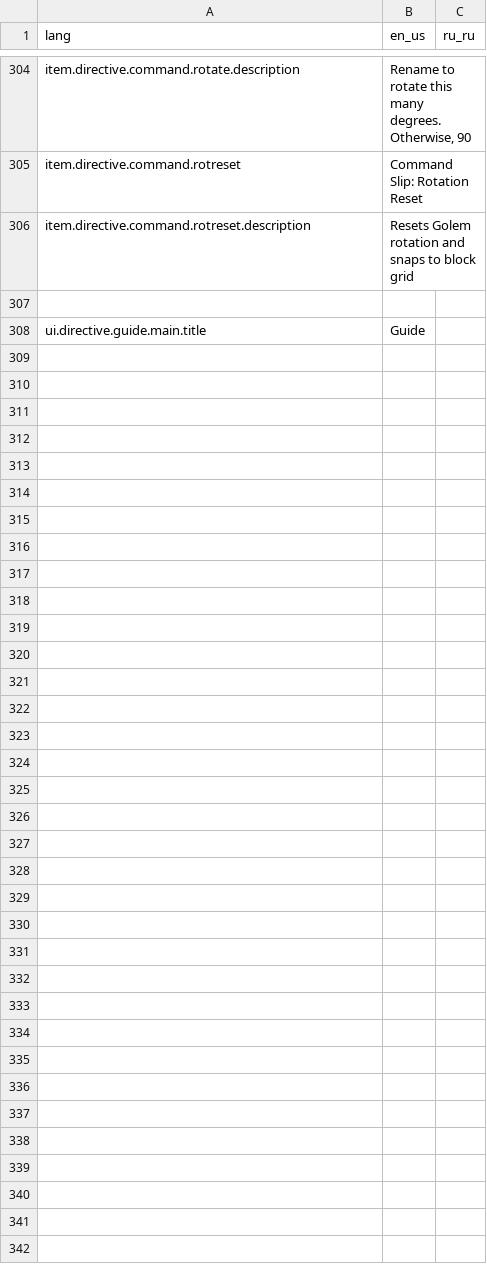
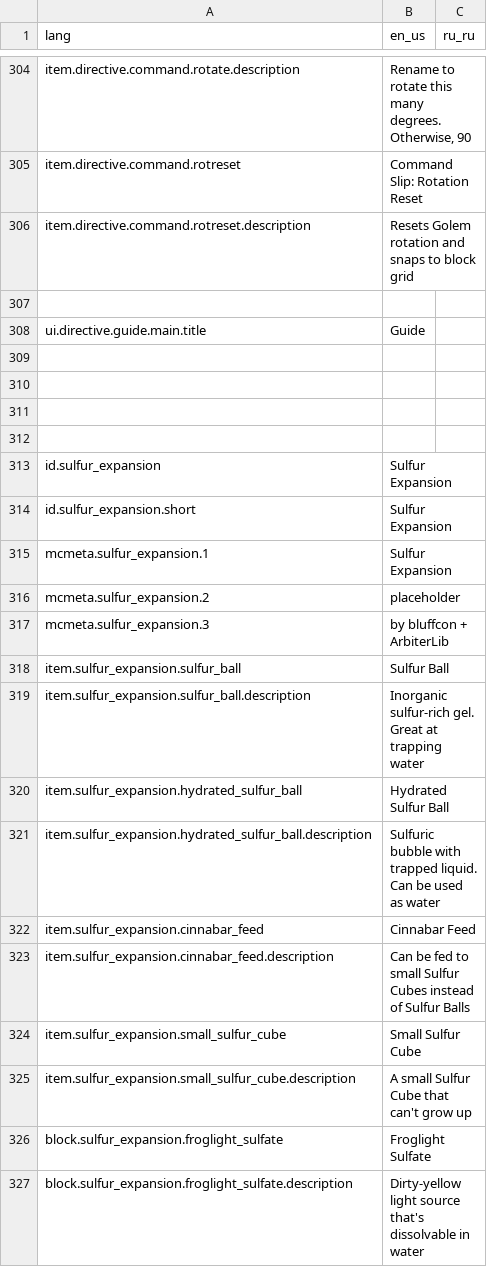
Before and after one commit to bluffcon/arbiterlib, a CSV file: assets/arbiterlib/lang/!lang.csv, drawn as a sheet; only a part is shown, gaps mark what is left out; the diff names each change by its address in the sheet, - before the commit and + after, or states it on an @@ line.

```diff
--- a/assets/arbiterlib/lang/!lang.csv
+++ b/assets/arbiterlib/lang/!lang.csv
+row 309: (empty)
+row 310: (empty)
+row 311: (empty)
+row 312: (empty)
+row 313: id.sulfur_expansion | Sulfur Expansion
+row 314: id.sulfur_expansion.short | Sulfur Expansion
+row 315: mcmeta.sulfur_expansion.1 | Sulfur Expansion
+row 316: mcmeta.sulfur_expansion.2 | placeholder
+row 317: mcmeta.sulfur_expansion.3 | by bluffcon + ArbiterLib
+row 318: item.sulfur_expansion.sulfur_ball | Sulfur Ball
+row 319: item.sulfur_expansion.sulfur_ball.description | Inorganic sulfur-rich gel. Great at trapping water
+row 320: item.sulfur_expansion.hydrated_sulfur_ball | Hydrated Sulfur Ball
+row 321: item.sulfur_expansion.hydrated_sulfur_ball.description | Sulfuric bubble with trapped liquid. Can be used as water
+row 322: item.sulfur_expansion.cinnabar_feed | Cinnabar Feed
+row 323: item.sulfur_expansion.cinnabar_feed.description | Can be fed to small Sulfur Cubes instead of Sulfur Balls
+row 324: item.sulfur_expansion.small_sulfur_cube | Small Sulfur Cube
+row 325: item.sulfur_expansion.small_sulfur_cube.description | A small Sulfur Cube that can't grow up
+row 326: block.sulfur_expansion.froglight_sulfate | Froglight Sulfate
+row 327: block.sulfur_expansion.froglight_sulfate.description | Dirty-yellow light source that's dissolvable in water
```
Also changed, not shown: 22 other files.
